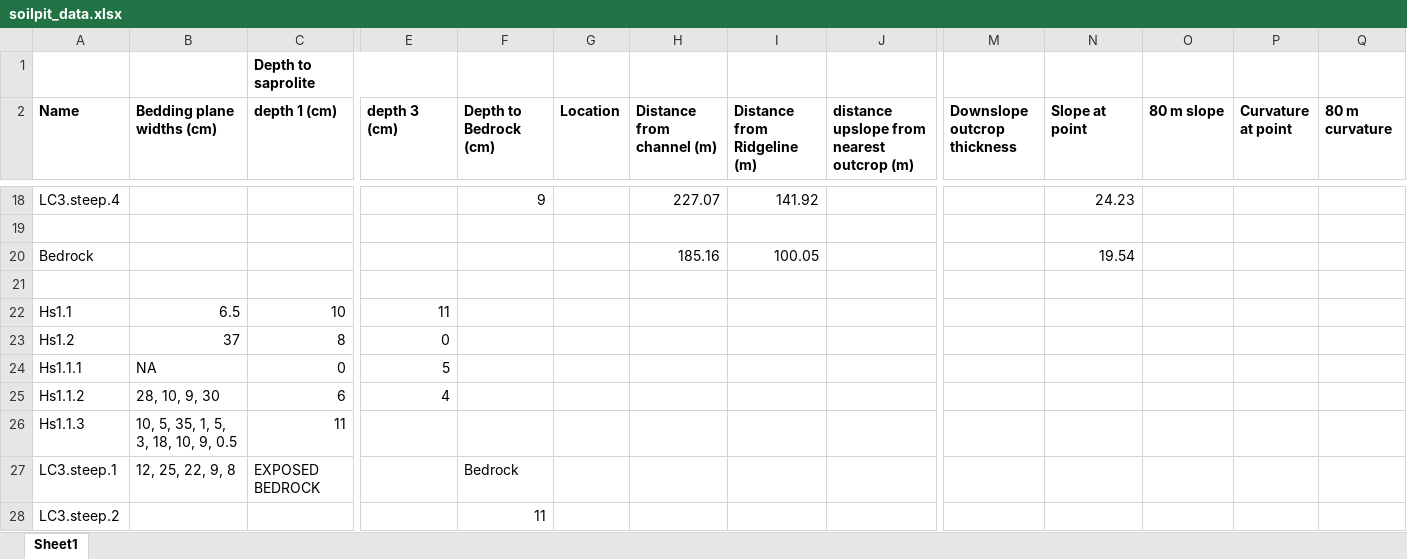
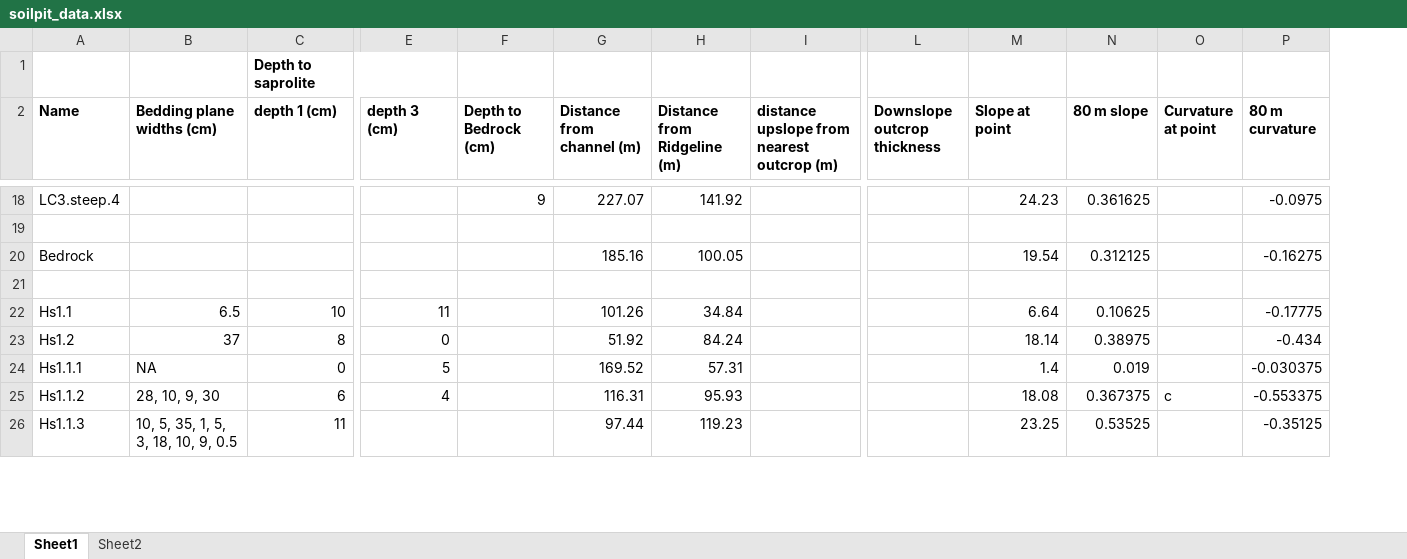
Before and after one commit to y05emite-sam/hillslope-project, an Excel workbook: data/soilpit_data.xlsx, sheet Sheet1, drawn as a sheet; only a part is shown, gaps mark what is left out; values as stored, in another font and other column widths than the file's, no borders; removed rows and columns are numbered as before the commit, all else as after; rows hold the shown columns only; the diff covers the shown part only; the diff names each change by its address in the sheet, - before the commit and + after, or states it on an @@ line.

```diff
--- a/data/soilpit_data.xlsx (sheet Sheet1)
+++ b/data/soilpit_data.xlsx (sheet Sheet1)
+sheet tab: Sheet2
-column G (Location), empty
-N18 (80 m slope): (empty)
+N18 (80 m slope): 0.361625
-P18 (80 m curvature): (empty)
+P18 (80 m curvature): -0.0975
-N20 (80 m slope): (empty)
+N20 (80 m slope): 0.312125
-P20 (80 m curvature): (empty)
+P20 (80 m curvature): -0.16275
-G22 (Distance from channel (m)): (empty)
+G22 (Distance from channel (m)): 101.26
-H22 (Distance from Ridgeline (m)): (empty)
+H22 (Distance from Ridgeline (m)): 34.84
-M22 (Slope at point): (empty)
+M22 (Slope at point): 6.64
-N22 (80 m slope): (empty)
+N22 (80 m slope): 0.10625
-P22 (80 m curvature): (empty)
+P22 (80 m curvature): -0.17775
-G23 (Distance from channel (m)): (empty)
+G23 (Distance from channel (m)): 51.92
-H23 (Distance from Ridgeline (m)): (empty)
+H23 (Distance from Ridgeline (m)): 84.24
-M23 (Slope at point): (empty)
+M23 (Slope at point): 18.14
-N23 (80 m slope): (empty)
+N23 (80 m slope): 0.38975
-P23 (80 m curvature): (empty)
+P23 (80 m curvature): -0.434
-G24 (Distance from channel (m)): (empty)
+G24 (Distance from channel (m)): 169.52
-H24 (Distance from Ridgeline (m)): (empty)
+H24 (Distance from Ridgeline (m)): 57.31
-M24 (Slope at point): (empty)
+M24 (Slope at point): 1.4
-N24 (80 m slope): (empty)
+N24 (80 m slope): 0.019
-P24 (80 m curvature): (empty)
+P24 (80 m curvature): -0.030375
-G25 (Distance from channel (m)): (empty)
+G25 (Distance from channel (m)): 116.31
-H25 (Distance from Ridgeline (m)): (empty)
+H25 (Distance from Ridgeline (m)): 95.93
-M25 (Slope at point): (empty)
+M25 (Slope at point): 18.08
-N25 (80 m slope): (empty)
+N25 (80 m slope): 0.367375
-O25 (Curvature at point): (empty)
+O25 (Curvature at point): c
-P25 (80 m curvature): (empty)
+P25 (80 m curvature): -0.553375
-G26 (Distance from channel (m)): (empty)
+G26 (Distance from channel (m)): 97.44
-H26 (Distance from Ridgeline (m)): (empty)
+H26 (Distance from Ridgeline (m)): 119.23
-M26 (Slope at point): (empty)
+M26 (Slope at point): 23.25
-N26 (80 m slope): (empty)
+N26 (80 m slope): 0.53525
-P26 (80 m curvature): (empty)
+P26 (80 m curvature): -0.35125
-row 27: LC3.steep.1 | 12, 25, 22, 9, 8 | EXPOSED BEDROCK |  | Bedrock
-row 28: LC3.steep.2 |  |  |  | 11
```
Also changed, not shown: 4 added rows, 2 removed rows and 35 edited cells elsewhere in this sheet, 1 other file.
